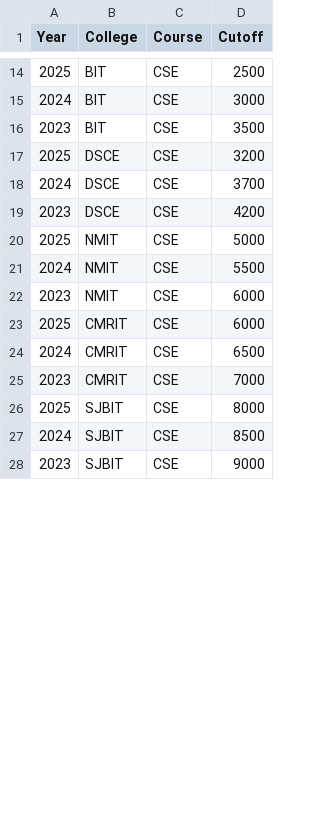
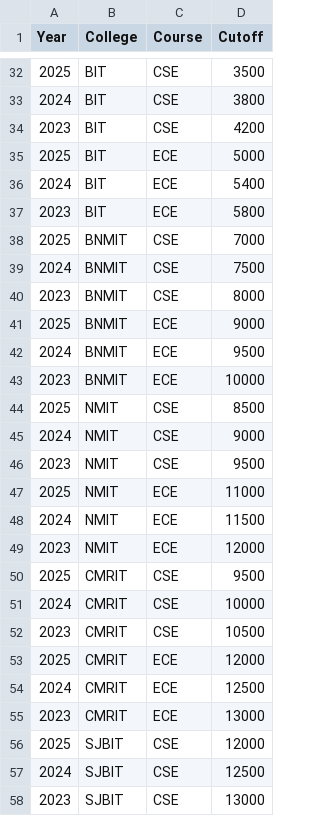
Before and after one commit to gyaneshr741-blip/CET_RANK_1, a CSV file: data.csv, drawn as a sheet; only a part is shown, gaps mark what is left out; the diff covers the shown part only.

Commit message:
Update cutoff data for various colleges and courses

```diff
--- a/data.csv
+++ b/data.csv
@@ -14,15 +32,27 @@ Year,College,Course,Cutoff
-2025,BIT,CSE,2500
-2024,BIT,CSE,3000
-2023,BIT,CSE,3500
-2025,DSCE,CSE,3200
-2024,DSCE,CSE,3700
-2023,DSCE,CSE,4200
-2025,NMIT,CSE,5000
-2024,NMIT,CSE,5500
-2023,NMIT,CSE,6000
-2025,CMRIT,CSE,6000
-2024,CMRIT,CSE,6500
-2023,CMRIT,CSE,7000
-2025,SJBIT,CSE,8000
-2024,SJBIT,CSE,8500
-2023,SJBIT,CSE,9000
+2025,BIT,CSE,3500
+2024,BIT,CSE,3800
+2023,BIT,CSE,4200
+2025,BIT,ECE,5000
+2024,BIT,ECE,5400
+2023,BIT,ECE,5800
+2025,BNMIT,CSE,7000
+2024,BNMIT,CSE,7500
+2023,BNMIT,CSE,8000
+2025,BNMIT,ECE,9000
+2024,BNMIT,ECE,9500
+2023,BNMIT,ECE,10000
+2025,NMIT,CSE,8500
+2024,NMIT,CSE,9000
+2023,NMIT,CSE,9500
+2025,NMIT,ECE,11000
+2024,NMIT,ECE,11500
+2023,NMIT,ECE,12000
+2025,CMRIT,CSE,9500
+2024,CMRIT,CSE,10000
+2023,CMRIT,CSE,10500
+2025,CMRIT,ECE,12000
+2024,CMRIT,ECE,12500
+2023,CMRIT,ECE,13000
+2025,SJBIT,CSE,12000
+2024,SJBIT,CSE,12500
+2023,SJBIT,CSE,13000
```
Also changed, not shown: 18 added rows and 17 edited cells elsewhere in this file.
